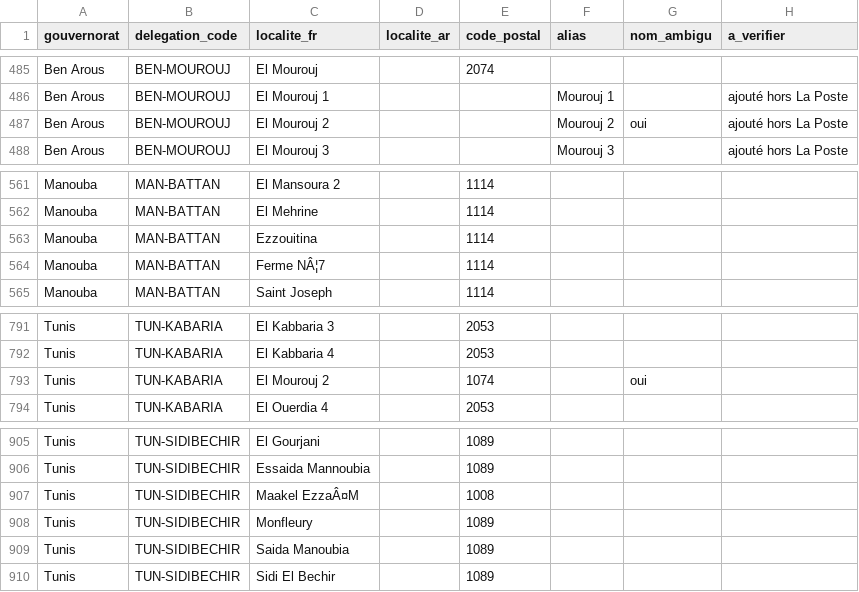
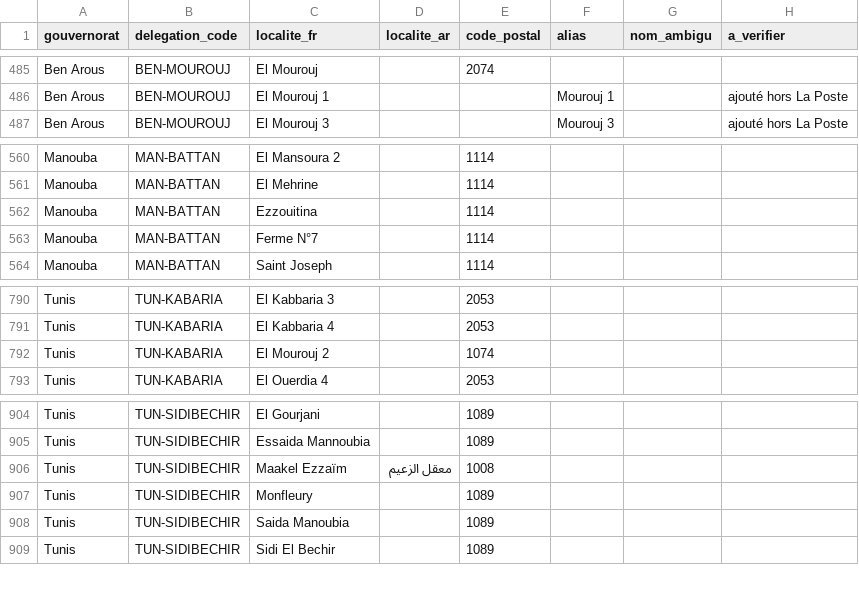
Before and after one commit to SeifeddineHamdi2001/faffago, a CSV file: apps/api/prisma/data/localites-grand-tunis.csv, drawn as a sheet; only a part is shown, gaps mark what is left out.

```diff
--- a/apps/api/prisma/data/localites-grand-tunis.csv
+++ b/apps/api/prisma/data/localites-grand-tunis.csv
@@ -486,3 +486,2 @@ Ben Arous,BEN-MOUROUJ,El Mourouj,,2074,,,
 Ben Arous,BEN-MOUROUJ,El Mourouj 1,,,Mourouj 1,,ajouté hors La Poste
-Ben Arous,BEN-MOUROUJ,El Mourouj 2,,,Mourouj 2,oui,ajouté hors La Poste
 Ben Arous,BEN-MOUROUJ,El Mourouj 3,,,Mourouj 3,,ajouté hors La Poste
@@ -563,3 +562,3 @@ Manouba,MAN-BATTAN,El Mehrine,,1114,,,
 Manouba,MAN-BATTAN,Ezzouitina,,1114,,,
-Manouba,MAN-BATTAN,Ferme NÂ¦7,,1114,,,
+Manouba,MAN-BATTAN,Ferme N°7,,1114,,,
 Manouba,MAN-BATTAN,Saint Joseph,,1114,,,
@@ -792,3 +791,3 @@ Tunis,TUN-KABARIA,El Kabbaria 3,,2053,,,
 Tunis,TUN-KABARIA,El Kabbaria 4,,2053,,,
-Tunis,TUN-KABARIA,El Mourouj 2,,1074,,oui,
+Tunis,TUN-KABARIA,El Mourouj 2,,1074,,,
 Tunis,TUN-KABARIA,El Ouerdia 4,,2053,,,
@@ -906,3 +905,3 @@ Tunis,TUN-SIDIBECHIR,El Gourjani,,1089,,,
 Tunis,TUN-SIDIBECHIR,Essaida Mannoubia,,1089,,,
-Tunis,TUN-SIDIBECHIR,Maakel EzzaÂ¤M,,1008,,,
+Tunis,TUN-SIDIBECHIR,Maakel Ezzaïm,معقل الزعيم,1008,,,
 Tunis,TUN-SIDIBECHIR,Monfleury,,1089,,,
```
Also changed, not shown: 6 other files.
